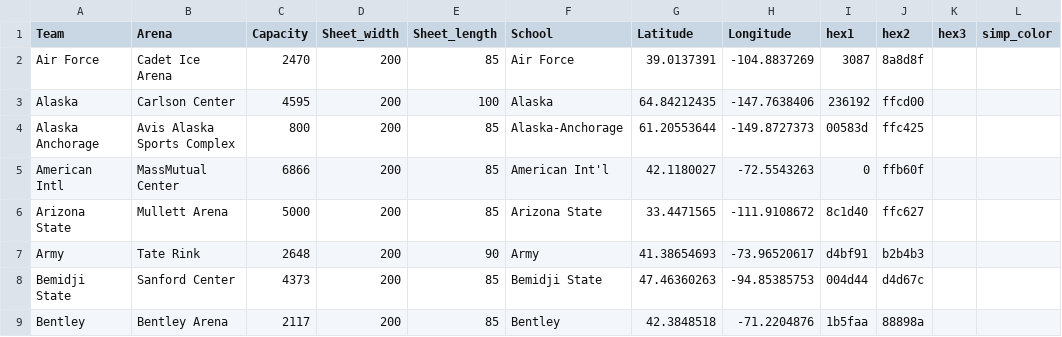
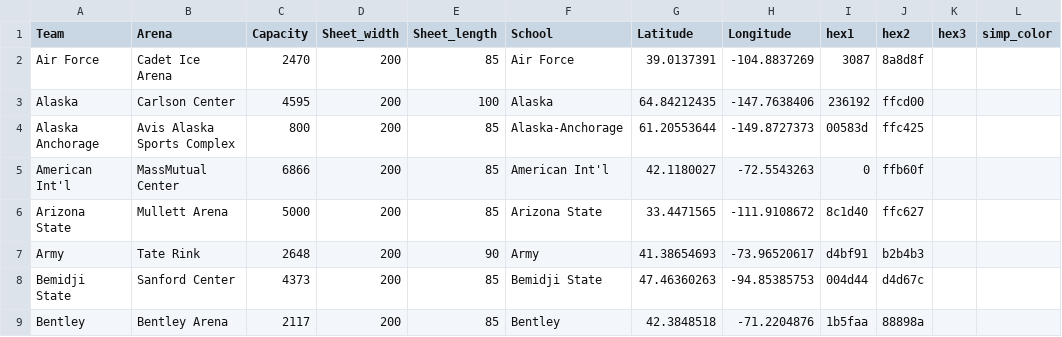
Before and after one commit to JSmith1826/college_hockey_2425, a CSV file: data/arena_school_info.csv, drawn as a sheet; only a part is shown; the diff names each change by its address in the sheet, - before the commit and + after, or states it on an @@ line.

```diff
--- a/data/arena_school_info.csv
+++ b/data/arena_school_info.csv
-A5 (Team): American Intl
+A5 (Team): American Int'l
```
Also changed, not shown: 1 other file.
